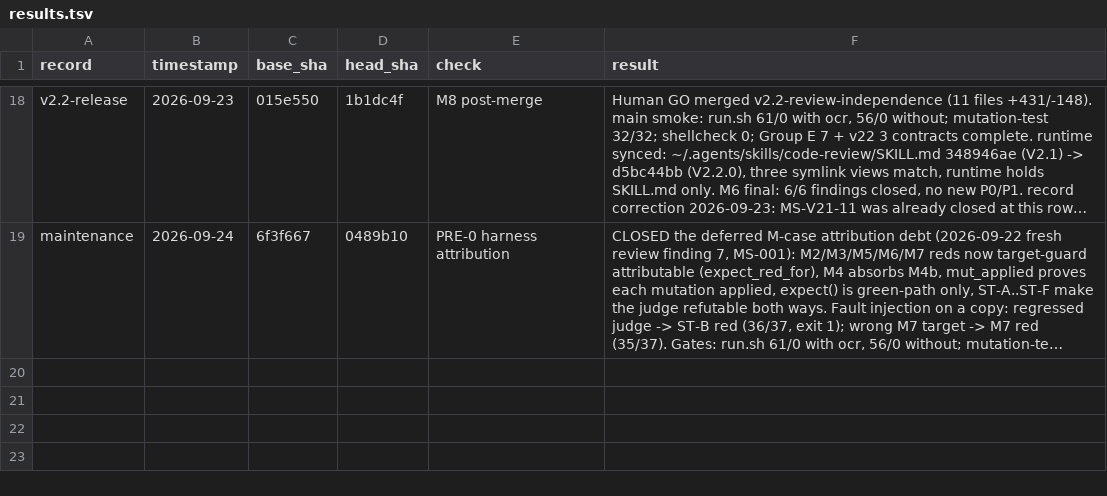
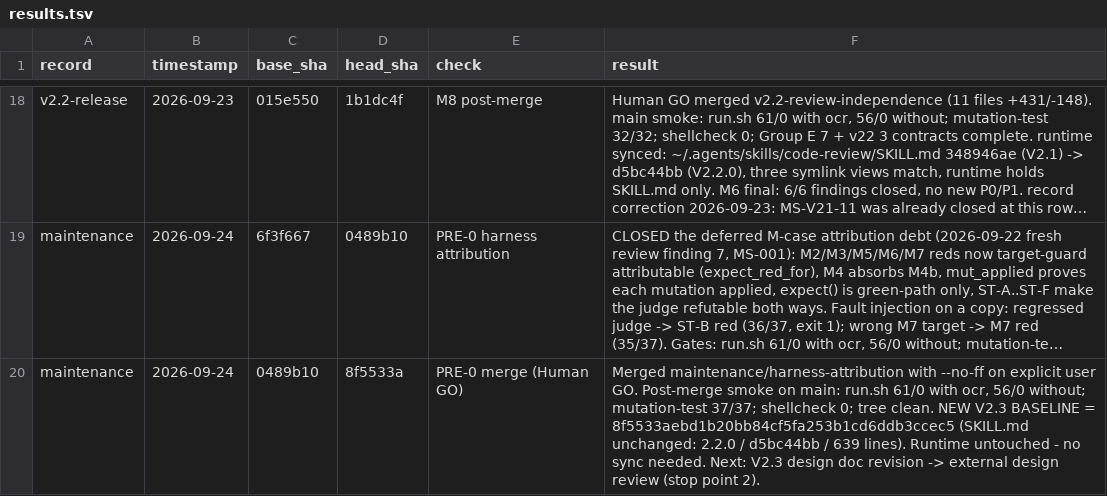
Before and after one commit to hg199074jin/code-review, a TSV file: release-evals/results.tsv, drawn as a sheet; only a part is shown, gaps mark what is left out; long unchanged cells end in …; the diff names each change by its address in the sheet, - before the commit and + after, or states it on an @@ line.

Commit message:
record(maintenance): PRE-0 merge smoke + V2.3 baseline refresh to 8f5533a

```diff
--- a/release-evals/results.tsv
+++ b/release-evals/results.tsv
+row 20: maintenance | 2026-09-24 | 0489b10 | 8f5533a | PRE-0 merge (Human GO) | Merged maintenance/harness-attribution with --no-ff on explicit user GO. Post-merge smoke on main: run.sh 61/0 with ocr, 56/0 without; mutation-test 37/37; shellcheck 0; tree clean. NEW V2.3 BASELINE = 8f5533aebd1b20bb84cf5fa253b1cd6ddb3ccec5 (SKILL.md unchanged: 2.2.0 / d5bc44bb / 639 lines). Runtime untouched - no sync needed. Next: V2.3 design doc revision -> external design review (stop point 2).
```
